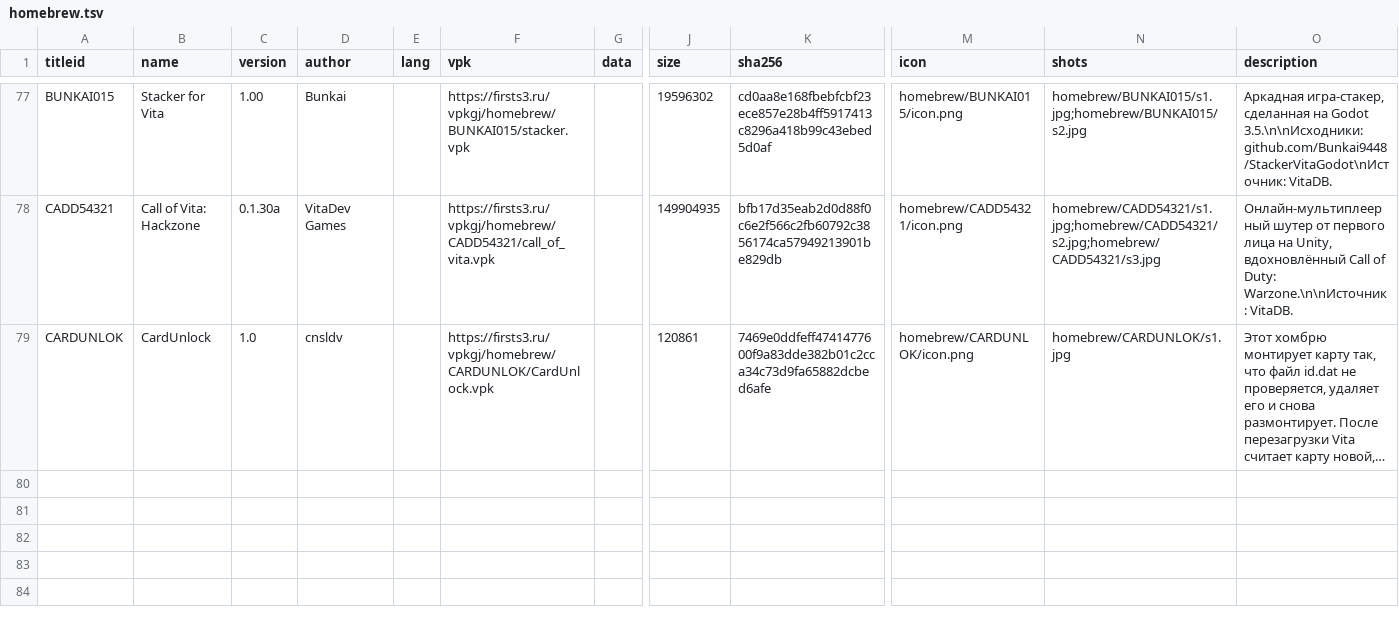
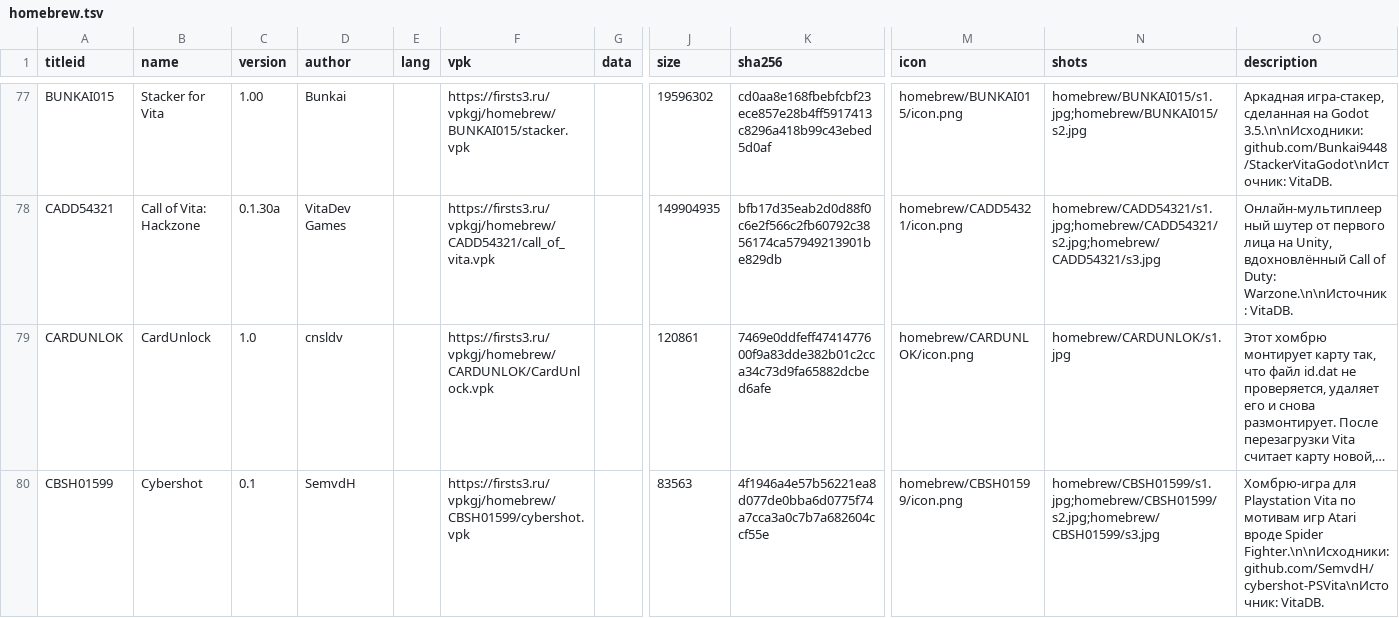
Before and after one commit to Risaro/vpkgj-db, a TSV file: catalog/homebrew.tsv, drawn as a sheet; only a part is shown, gaps mark what is left out; long unchanged cells end in …; rows hold the shown columns only; the diff covers the shown part only; the diff names each change by its address in the sheet, - before the commit and + after, or states it on an @@ line.

```diff
--- a/catalog/homebrew.tsv
+++ b/catalog/homebrew.tsv
+row 80: CBSH01599 | Cybershot | 0.1 | SemvdH |  | https://firsts3.ru/vpkgj/homebrew/CBSH01599/cybershot.vpk |  | 83563 | 4f1946a4e57b56221ea8d077de0bba6d0775f74a7cca3a0c7b7a682604ccf55e | homebrew/CBSH01599/icon.png | homebrew/CBSH01599/s1.jpg;homebrew/CBSH01599/s2.jpg;homebrew/CBSH01599/s3.jpg | Хомбрю-игра для Playstation Vita по мотивам игр Atari вроде Spider Fighter.\n\nИсходники: github.com/SemvdH/cybershot-PSVita\nИсточник: VitaDB.
```
Also changed, not shown: 1 added row elsewhere in this file, catalog/ports.tsv, 15 other files.
